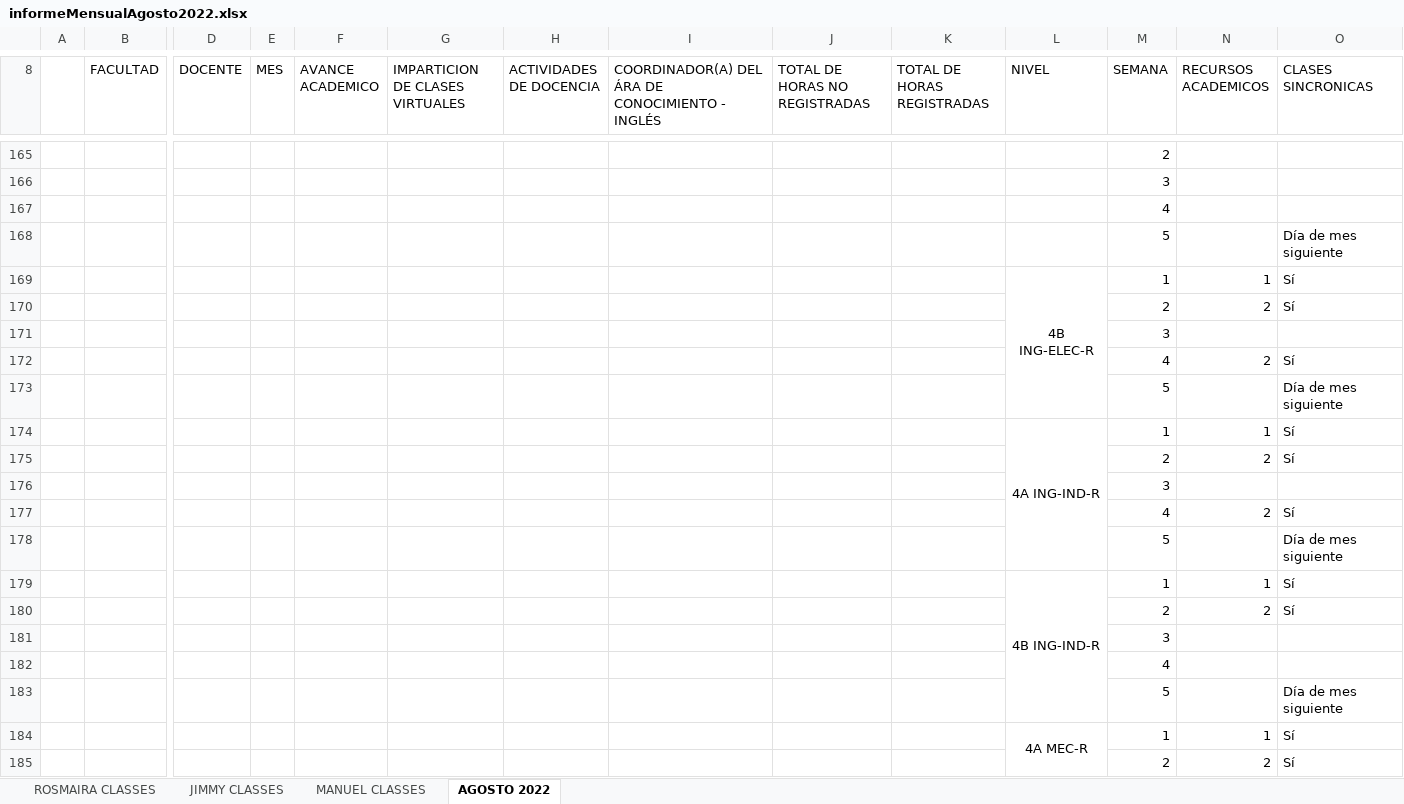
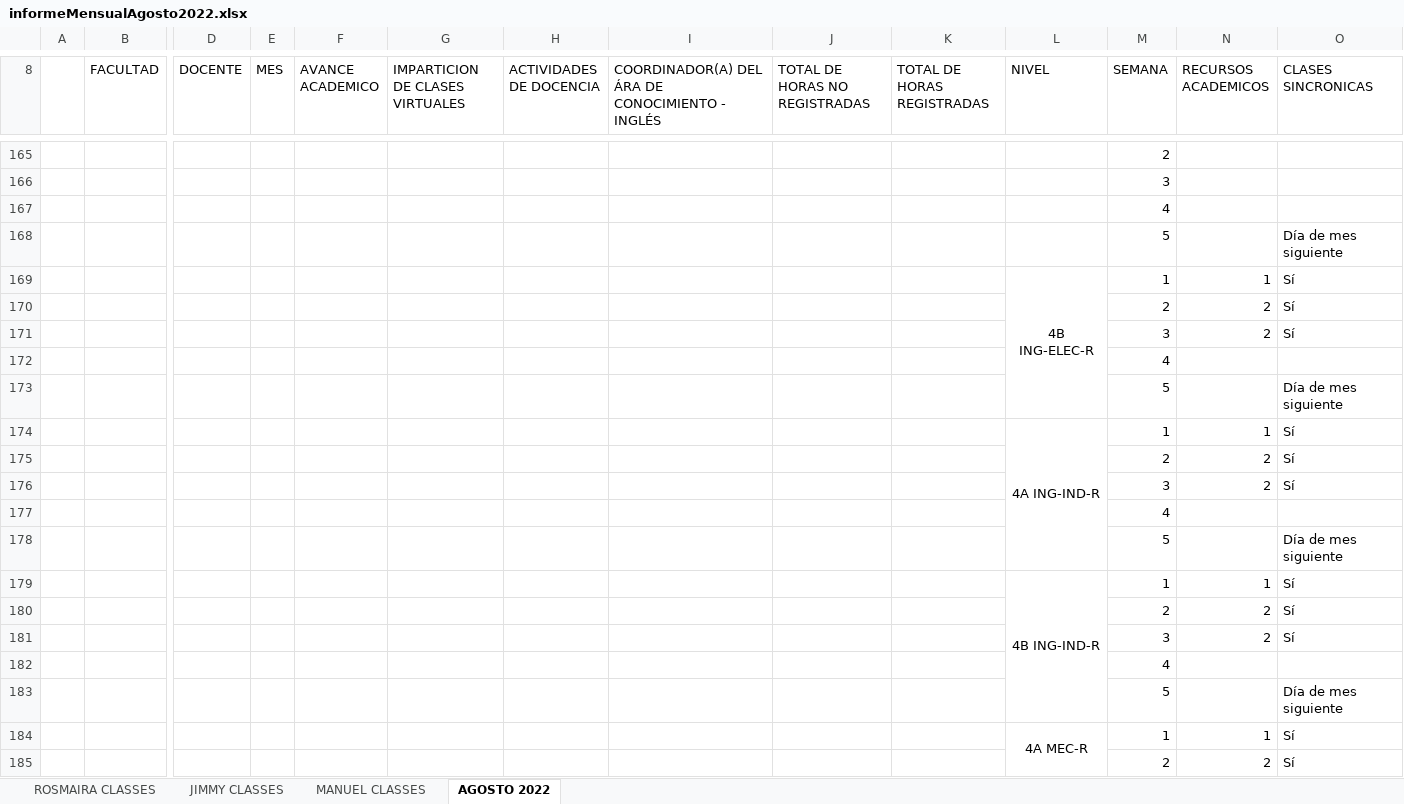
Before and after one commit to vanlarsen/coord_ingles_iv, an Excel workbook: informeMensualAgosto2022.xlsx, sheet AGOSTO 2022, drawn as a sheet; only a part is shown, gaps mark what is left out; values as stored, in another font and other column widths than the file's, no borders; charts and pictures not drawn; removed rows and columns are numbered as before the commit, all else as after; rows hold the shown columns only; the diff covers the shown part only; the diff names each change by its address in the sheet, - before the commit and + after, or states it on an @@ line.

Commit message:
Revisado hasta el jueves 18 de agosto

```diff
--- a/informeMensualAgosto2022.xlsx (sheet AGOSTO 2022)
+++ b/informeMensualAgosto2022.xlsx (sheet AGOSTO 2022)
-row 171:  |  |  |  |  |  |  |  |  |  |  | 3
-M171 (SEMANA): 4
+M171 (SEMANA): 3
+row 172:  |  |  |  |  |  |  |  |  |  |  | 4
-row 176:  |  |  |  |  |  |  |  |  |  |  | 3
-M176 (SEMANA): 4
+M176 (SEMANA): 3
+row 177:  |  |  |  |  |  |  |  |  |  |  | 4
-row 181:  |  |  |  |  |  |  |  |  |  |  | 3
+row 181:  |  |  |  |  |  |  |  |  |  |  | 3 | 2 | Sí
```
Also changed, not shown: 19 added rows, 19 removed rows and 4 edited cells elsewhere in this sheet, sheet MANUEL CLASSES, sheet ROSMAIRA CLASSES, sheet JIMMY CLASSES, formulas that keep their value.
